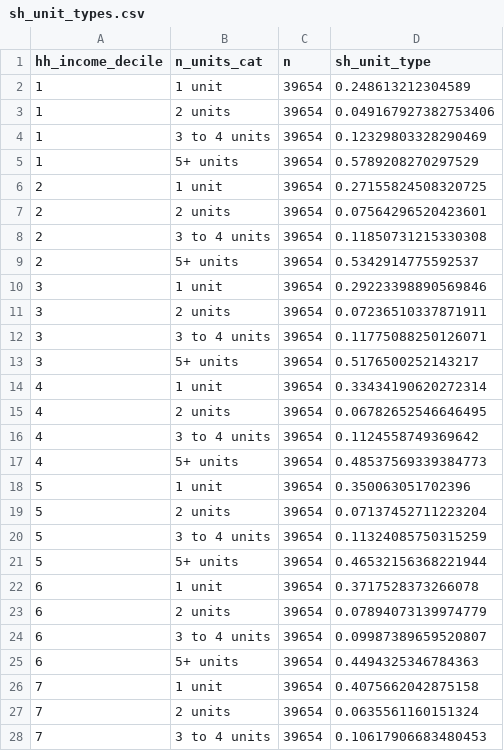
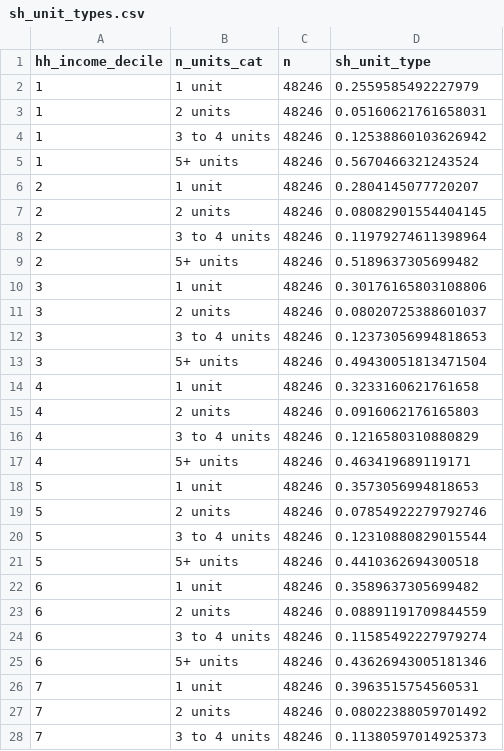
Before and after one commit to diegogentilepassaro/min_wage_rent, a CSV file: descriptive/ahs/output/sh_unit_types.csv, drawn as a sheet; only a part is shown; the diff covers the shown part only.

```diff
--- a/descriptive/ahs/output/sh_unit_types.csv
+++ b/descriptive/ahs/output/sh_unit_types.csv
@@ -1,28 +1,28 @@
 hh_income_decile,n_units_cat,n,sh_unit_type
-1,1 unit,39654,0.248613212304589
-1,2 units,39654,0.049167927382753406
-1,3 to 4 units,39654,0.12329803328290469
-1,5+ units,39654,0.5789208270297529
-2,1 unit,39654,0.27155824508320725
-2,2 units,39654,0.07564296520423601
-2,3 to 4 units,39654,0.11850731215330308
-2,5+ units,39654,0.5342914775592537
-3,1 unit,39654,0.29223398890569846
-3,2 units,39654,0.07236510337871911
-3,3 to 4 units,39654,0.11775088250126071
-3,5+ units,39654,0.5176500252143217
-4,1 unit,39654,0.33434190620272314
-4,2 units,39654,0.06782652546646495
-4,3 to 4 units,39654,0.1124558749369642
-4,5+ units,39654,0.48537569339384773
-5,1 unit,39654,0.350063051702396
-5,2 units,39654,0.07137452711223204
-5,3 to 4 units,39654,0.11324085750315259
-5,5+ units,39654,0.46532156368221944
-6,1 unit,39654,0.3717528373266078
-6,2 units,39654,0.07894073139974779
-6,3 to 4 units,39654,0.09987389659520807
-6,5+ units,39654,0.4494325346784363
-7,1 unit,39654,0.4075662042875158
-7,2 units,39654,0.0635561160151324
-7,3 to 4 units,39654,0.10617906683480453
+1,1 unit,48246,0.2559585492227979
+1,2 units,48246,0.05160621761658031
+1,3 to 4 units,48246,0.12538860103626942
+1,5+ units,48246,0.5670466321243524
+2,1 unit,48246,0.2804145077720207
+2,2 units,48246,0.08082901554404145
+2,3 to 4 units,48246,0.11979274611398964
+2,5+ units,48246,0.5189637305699482
+3,1 unit,48246,0.30176165803108806
+3,2 units,48246,0.08020725388601037
+3,3 to 4 units,48246,0.12373056994818653
+3,5+ units,48246,0.49430051813471504
+4,1 unit,48246,0.3233160621761658
+4,2 units,48246,0.0916062176165803
+4,3 to 4 units,48246,0.1216580310880829
+4,5+ units,48246,0.463419689119171
+5,1 unit,48246,0.3573056994818653
+5,2 units,48246,0.07854922279792746
+5,3 to 4 units,48246,0.12310880829015544
+5,5+ units,48246,0.4410362694300518
+6,1 unit,48246,0.3589637305699482
+6,2 units,48246,0.08891191709844559
+6,3 to 4 units,48246,0.11585492227979274
+6,5+ units,48246,0.43626943005181346
+7,1 unit,48246,0.3963515754560531
+7,2 units,48246,0.08022388059701492
+7,3 to 4 units,48246,0.11380597014925373
```
Also changed, not shown: 26 edited cells elsewhere in this file, descriptive/ahs/output/sh_condo.csv, 10 other files.
